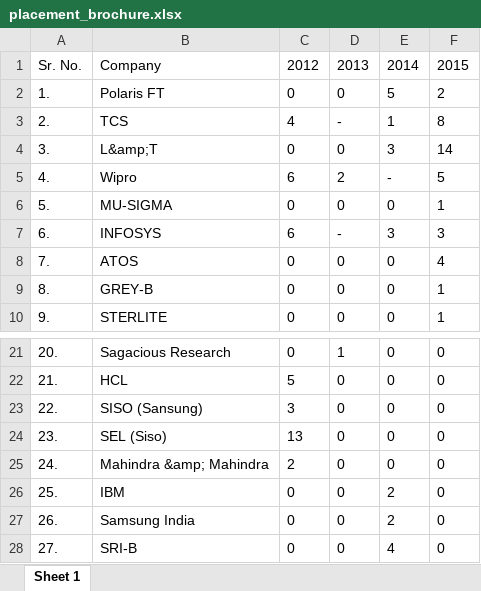
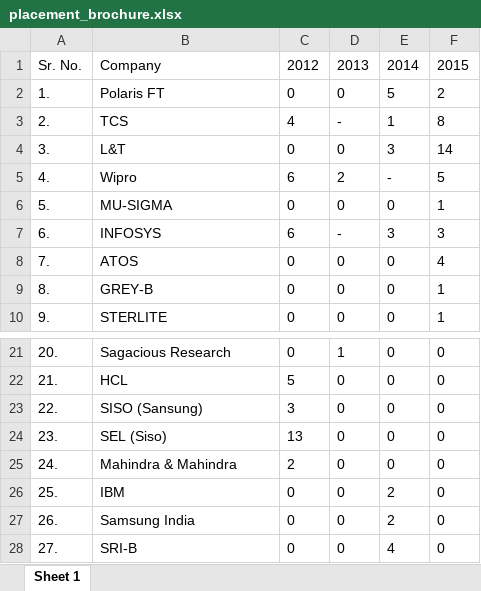
Before and after one commit to SF404/IT-Departmat-Website-NIT-Srinagar, an Excel workbook: backend/assets/files/placement_brochure.xlsx, sheet Sheet 1, drawn as a sheet; only a part is shown, gaps mark what is left out; values as stored, in another font and other column widths than the file's, no borders; the diff names each change by its address in the sheet, - before the commit and + after, or states it on an @@ line.

```diff
--- a/backend/assets/files/placement_brochure.xlsx (sheet Sheet 1)
+++ b/backend/assets/files/placement_brochure.xlsx (sheet Sheet 1)
-B4: L&amp;T
+B4: L&T
-B25: Mahindra &amp; Mahindra
+B25: Mahindra & Mahindra
```
Also changed, not shown: backend/assets/files/Faculty_Details.xlsx, backend/assets/files/committee.xlsx, 33 other files.
